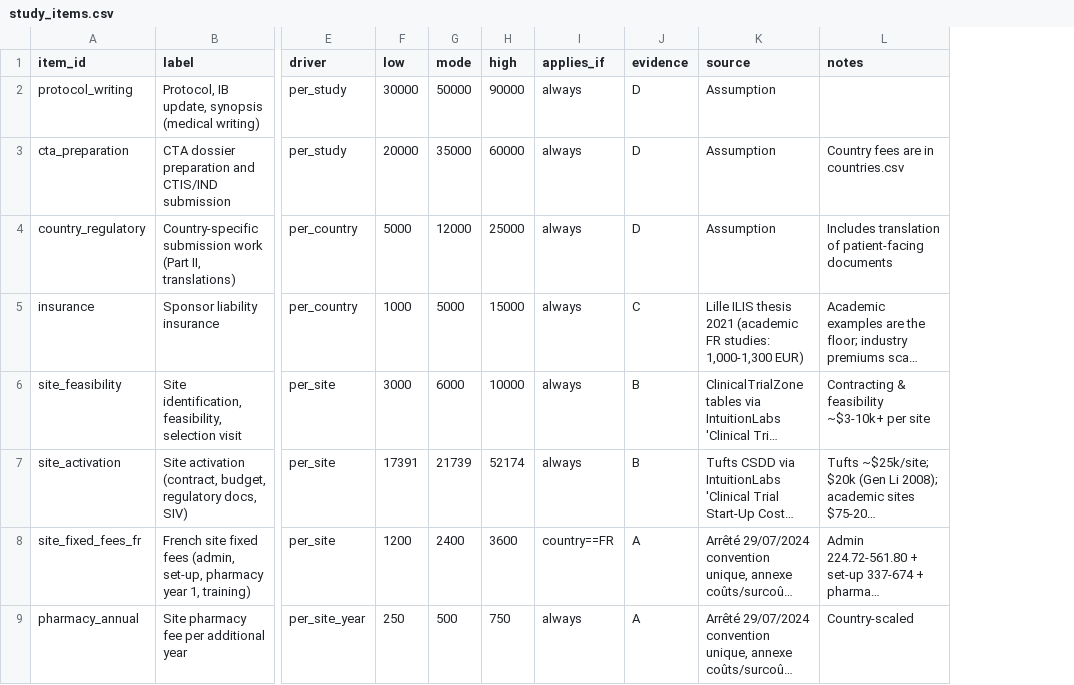
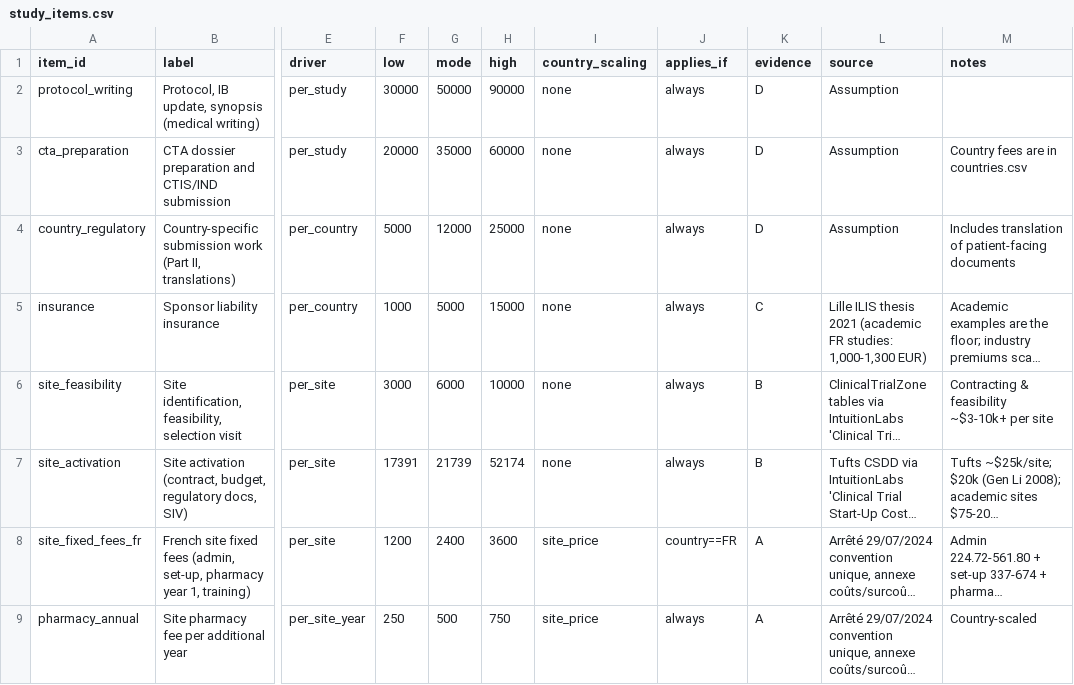
Before and after one commit to vincent-montero/trialcost, a CSV file: data/study_items.csv, drawn as a sheet; only a part is shown, gaps mark what is left out; long unchanged cells end in …; the diff names each change by its address in the sheet, - before the commit and + after, or states it on an @@ line.

```diff
--- a/data/study_items.csv
+++ b/data/study_items.csv
+column I (country_scaling), rows 2-9: none | none | none | none | none | none | site_price | site_price
```
Also changed, not shown: 4 other files.
